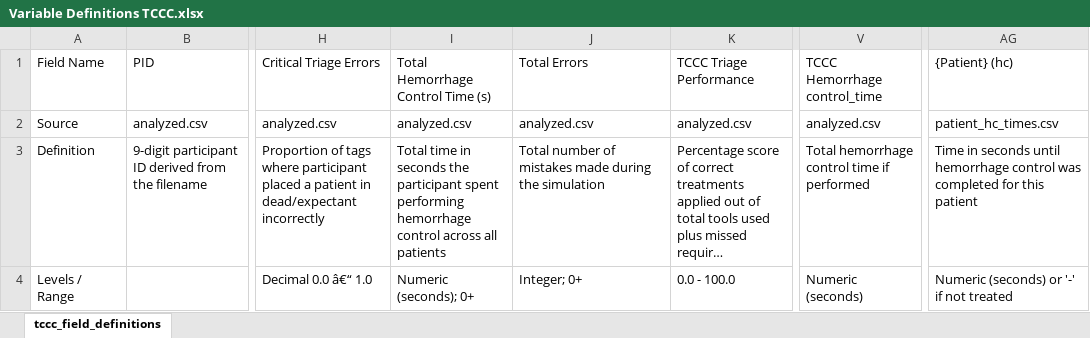
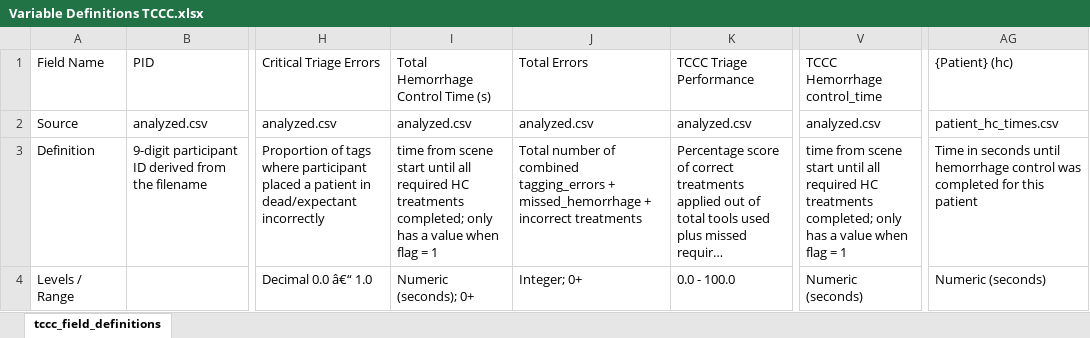
Before and after one commit to NextCenturyCorporation/itm-evaluation-dashboard, an Excel workbook: dashboard-ui/src/components/Research/variables/Variable Definitions TCCC.xlsx, sheet tccc_field_definitions, drawn as a sheet; only a part is shown, gaps mark what is left out; long unchanged cells end in …; values as stored, in another font and other column widths than the file's, no borders; the diff names each change by its address in the sheet, - before the commit and + after, or states it on an @@ line.

Commit message:
Update definitions

```diff
--- a/dashboard-ui/src/components/Research/variables/Variable Definitions TCCC.xlsx (sheet tccc_field_definitions)
+++ b/dashboard-ui/src/components/Research/variables/Variable Definitions TCCC.xlsx (sheet tccc_field_definitions)
-I3: Total time in seconds the participant spent performing hemorrhage control across all patients
+I3: time from scene start until all required HC treatments completed; only has a value when flag = 1
-J3 (Total Errors): …number of mistakes made during the simulation
+J3 (Total Errors): …number of combined tagging_errors + missed_hemorrhage + incorrect treatments
-V3 (TCCC Hemorrhage control_time): Total hemorrhage control time if performed
+V3 (TCCC Hemorrhage control_time): time from scene start until all required HC treatments completed; only has a value when flag = 1
-AG4 ({Patient} (hc)): Numeric (seconds) or '-' if not treated
+AG4 ({Patient} (hc)): Numeric (seconds)
```
